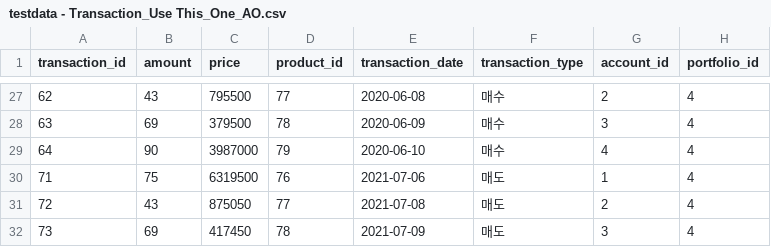
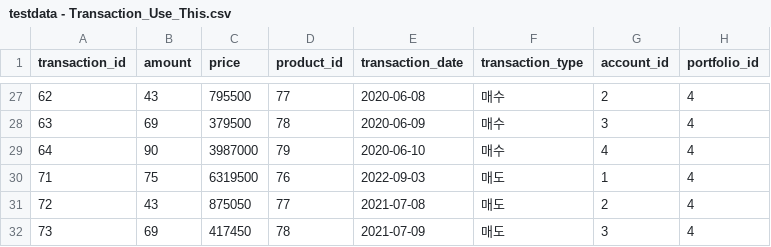
Before and after one commit to shs-g1/server, a CSV file: src/main/resources/datafile/testdata - Transaction_Use_This.csv (was src/main/resources/datafile/testdata - Transaction_Use This_One_AO.csv), drawn as a sheet; only a part is shown, gaps mark what is left out; the diff covers the shown part only.

Commit message:
chore: transaction 데이터 수정

```diff
--- a/src/main/resources/datafile/testdata - Transaction_Use This_One_AO.csv
+++ b/src/main/resources/datafile/testdata - Transaction_Use_This.csv
@@ -29,3 +29,3 @@ transaction_id,amount,price,product_id,transaction_date,transaction_type,account
 64,90,3987000,79,2020-06-10,매수,4,4
-71,75,6319500,76,2021-07-06,매도,1,4
+71,75,6319500,76,2022-09-03,매도,1,4
 72,43,875050,77,2021-07-08,매도,2,4
```
Also changed, not shown: 19 edited cells elsewhere in this file.
